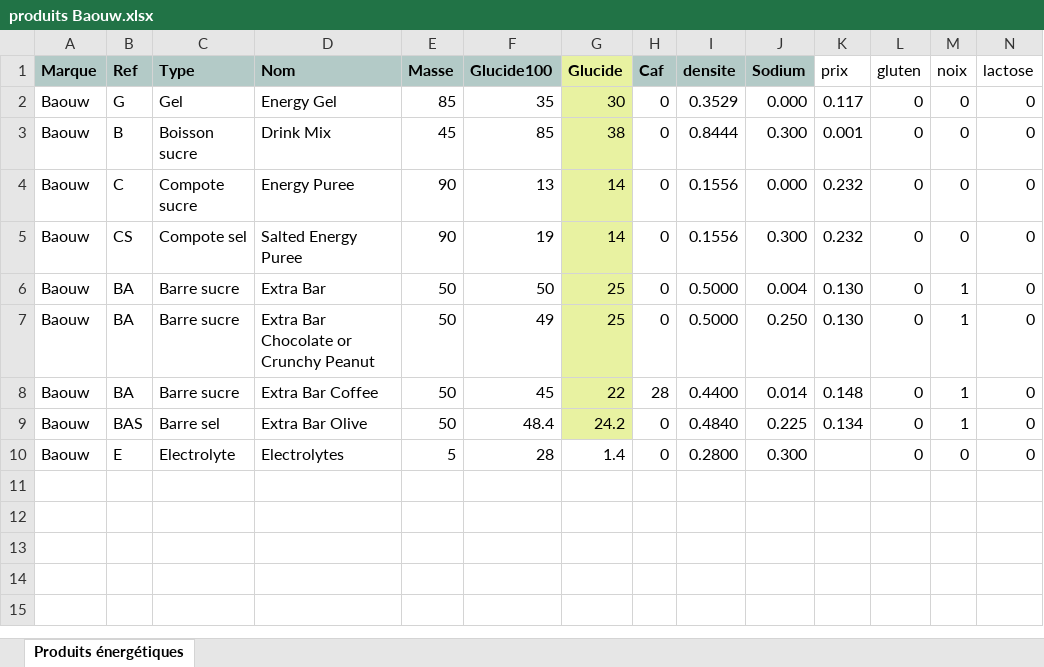
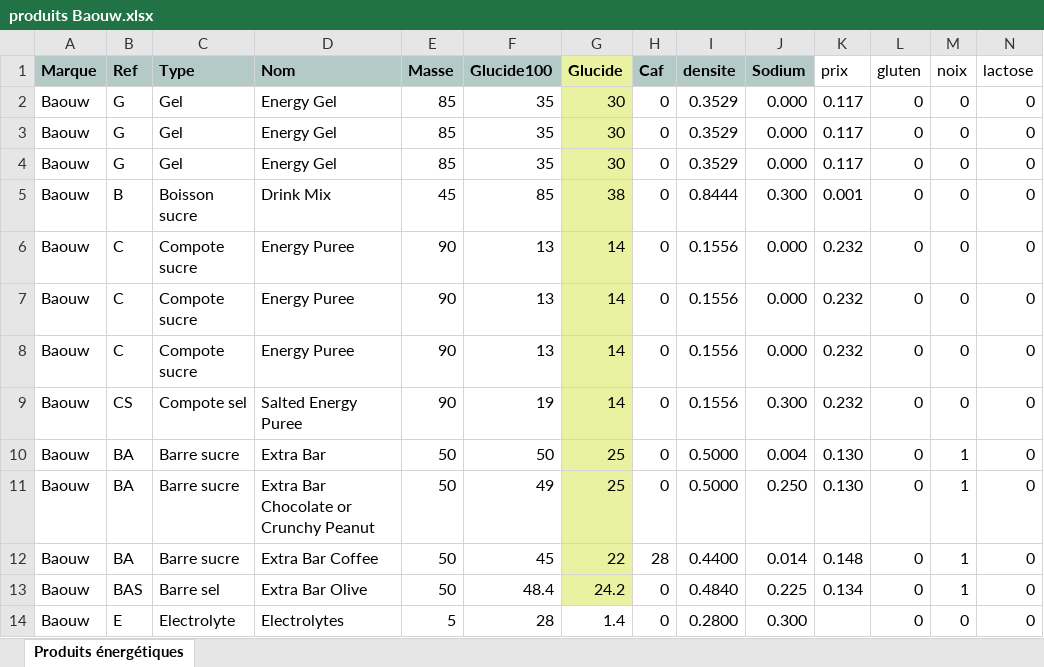
Before and after one commit to RunBooster/0003, an Excel workbook: produits Baouw.xlsx, sheet Produits énergétiques, drawn as a sheet; only a part is shown; values as stored, in another font and other column widths than the file's, no borders; rows hold the shown columns only; the diff names each change by its address in the sheet, - before the commit and + after, or states it on an @@ line.

Commit message:
Add files via upload

```diff
--- a/produits Baouw.xlsx (sheet Produits énergétiques)
+++ b/produits Baouw.xlsx (sheet Produits énergétiques)
+row 3: Baouw | G | Gel | Energy Gel | 85 | 35 | 30 | 0 | 0.3529 | 0.000 | 0.117 | 0 | 0 | 0
+row 4: Baouw | G | Gel | Energy Gel | 85 | 35 | 30 | 0 | 0.3529 | 0.000 | 0.117 | 0 | 0 | 0
+row 6: Baouw | C | Compote sucre | Energy Puree | 90 | 13 | 14 | 0 | 0.1556 | 0.000 | 0.232 | 0 | 0 | 0
+row 7: Baouw | C | Compote sucre | Energy Puree | 90 | 13 | 14 | 0 | 0.1556 | 0.000 | 0.232 | 0 | 0 | 0
```
Also changed, not shown: formulas that keep their value.
